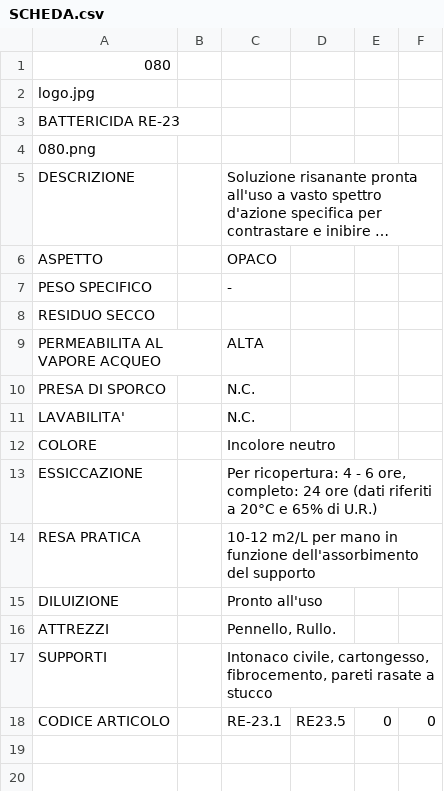
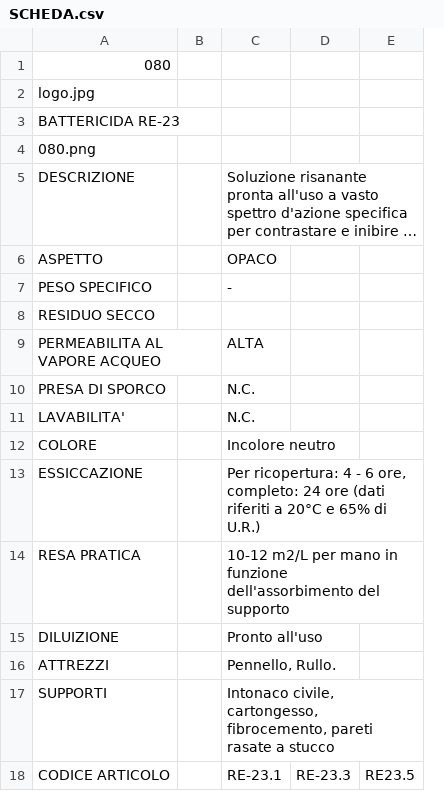
Before and after one commit to RobertoITA/SitoSchede, a CSV file: SitoSchede/pro_ita/PRODOTTI/080/SCHEDA.csv, drawn as a sheet; long unchanged cells end in …; removed rows and columns are numbered as before the commit, all else as after; the diff names each change by its address in the sheet, - before the commit and + after, or states it on an @@ line.

```diff
--- a/SitoSchede/pro_ita/PRODOTTI/080/SCHEDA.csv
+++ b/SitoSchede/pro_ita/PRODOTTI/080/SCHEDA.csv
+column D, row 18: RE-23.3
-column E, row 18: 0
-column F, row 18: 0
```
Also changed, not shown: SitoSchede/pro_ita/PRODOTTI/196/SCHEDA.csv, SitoSchede/pro_ita/PRODOTTI/197/SCHEDA.csv, 9 other files.
